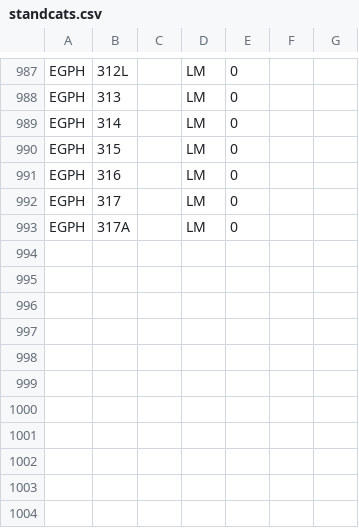
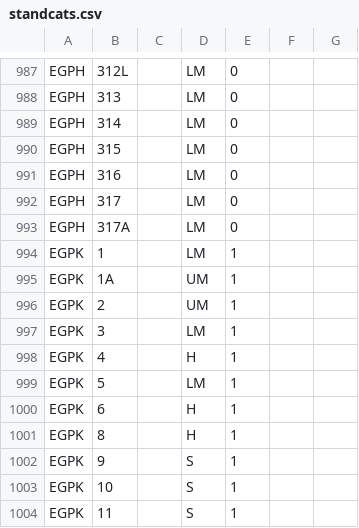
Before and after one commit to VATSIM-UK/uk-controller-api, a CSV file: database/data/stands/2020/standcats.csv, drawn as a sheet; only a part is shown, gaps mark what is left out.

Commit message:
EGPK Stands

```diff
--- a/database/data/stands/2020/standcats.csv
+++ b/database/data/stands/2020/standcats.csv
@@ -993 +993,12 @@ EGPH,317,,LM,0
 EGPH,317A,,LM,0
+EGPK,1,,LM,1
+EGPK,1A,,UM,1
+EGPK,2,,UM,1
+EGPK,3,,LM,1
+EGPK,4,,H,1
+EGPK,5,,LM,1
+EGPK,6,,H,1
+EGPK,8,,H,1
+EGPK,9,,S,1
+EGPK,10,,S,1
+EGPK,11,,S,1
```
Also changed, not shown: database/data/stands/2020/standpairs.csv.
